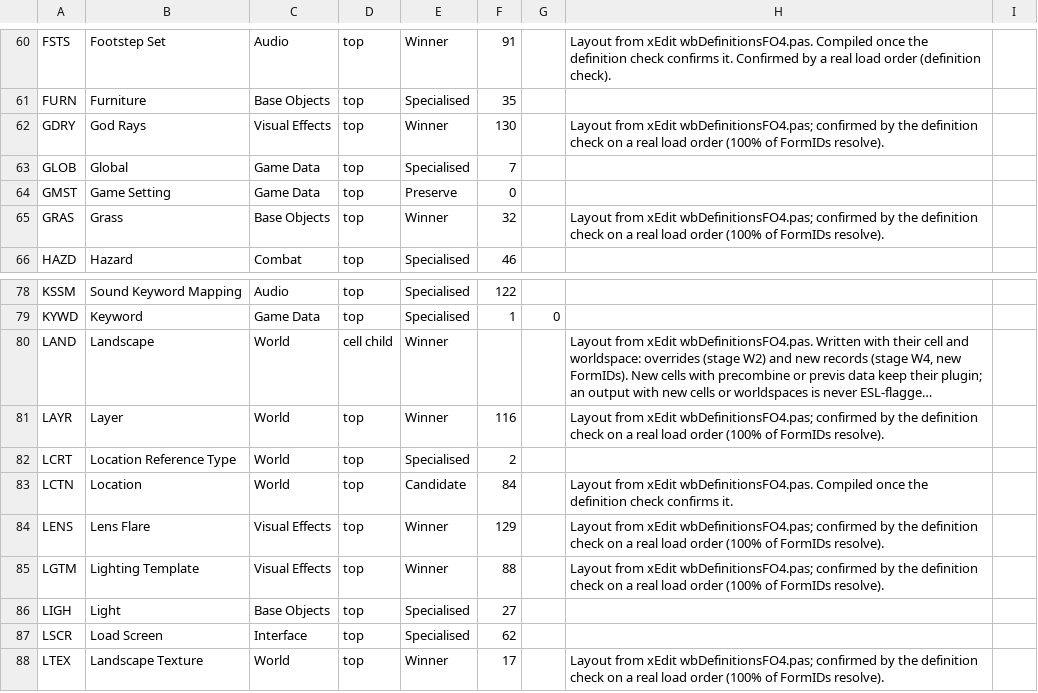
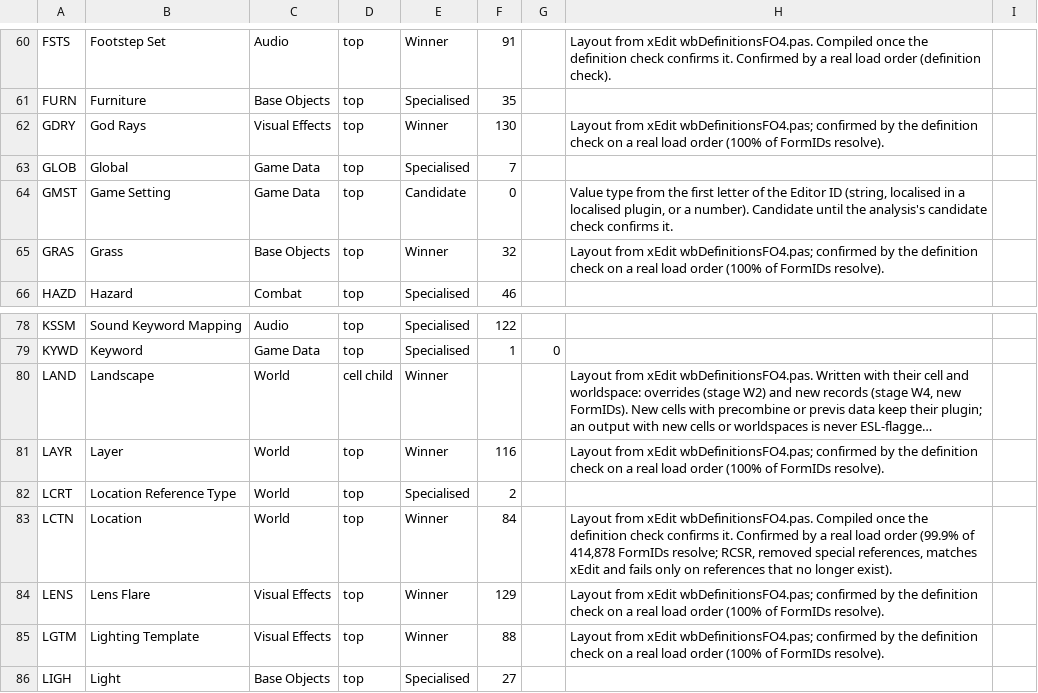
Before and after one commit to LordRichardCL/Fallout_4_Multiplexer_Renewed, a CSV file: resources/record_catalogue.csv, drawn as a sheet; only a part is shown, gaps mark what is left out; the shorter side is filled out with more unchanged rows; long unchanged cells end in ….

```diff
--- a/resources/record_catalogue.csv
+++ b/resources/record_catalogue.csv
@@ -63,3 +63,3 @@ GDRY,God Rays,Visual Effects,top,Winner,130,,Layout from xEdit wbDefinitionsFO4.
 GLOB,Global,Game Data,top,Specialised,7,,
-GMST,Game Setting,Game Data,top,Preserve,0,,
+GMST,Game Setting,Game Data,top,Candidate,0,,"Value type from the first letter of the Editor ID (string, localised in a localised plugin, or a number). Candidate until the analysis's candidate check confirms it.",
 GRAS,Grass,Base Objects,top,Winner,32,,Layout from xEdit wbDefinitionsFO4.pas; confirmed by the definition check on a real load order (100% of FormIDs resolve).
@@ -82,3 +82,3 @@ LAYR,Layer,World,top,Winner,116,,Layout from xEdit wbDefinitionsFO4.pas; confirm
 LCRT,Location Reference Type,World,top,Specialised,2,,
-LCTN,Location,World,top,Candidate,84,,Layout from xEdit wbDefinitionsFO4.pas. Compiled once the definition check confirms it.
+LCTN,Location,World,top,Winner,84,,"Layout from xEdit wbDefinitionsFO4.pas. Compiled once the definition check confirms it. Confirmed by a real load order (99.9% of 414,878 FormIDs resolve; RCSR, removed special references, matches xEdit and fails only on references that no longer exist).",
 LENS,Lens Flare,Visual Effects,top,Winner,129,,Layout from xEdit wbDefinitionsFO4.pas; confirmed by the definition check on a real load order (100% of FormIDs resolve).
```
Also changed, not shown: 6 other files.
